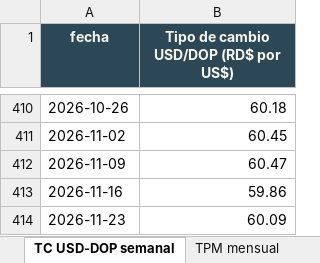
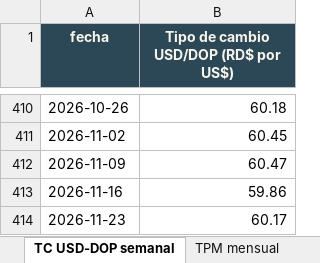
Before and after one commit to rafaelalfonso1/tbrl, an Excel workbook: public/data/macro/descargas/tbrl_datos_macro_rd.xlsx, sheet TC USD-DOP semanal, drawn as a sheet; only a part is shown, gaps mark what is left out; values as stored, in another font and other column widths than the file's, no borders; the diff names each change by its address in the sheet, - before the commit and + after, or states it on an @@ line.

```diff
--- a/public/data/macro/descargas/tbrl_datos_macro_rd.xlsx (sheet TC USD-DOP semanal)
+++ b/public/data/macro/descargas/tbrl_datos_macro_rd.xlsx (sheet TC USD-DOP semanal)
-B414: 60.09
+B414: 60.17
```
Also changed, not shown: sheet Tipo de cambio diario, sheet Léeme, public/data/macro/descargas/imae_interanual_mensual.xlsx, public/data/macro/descargas/inflacion_interanual_mensual.xlsx, 12 other files.
